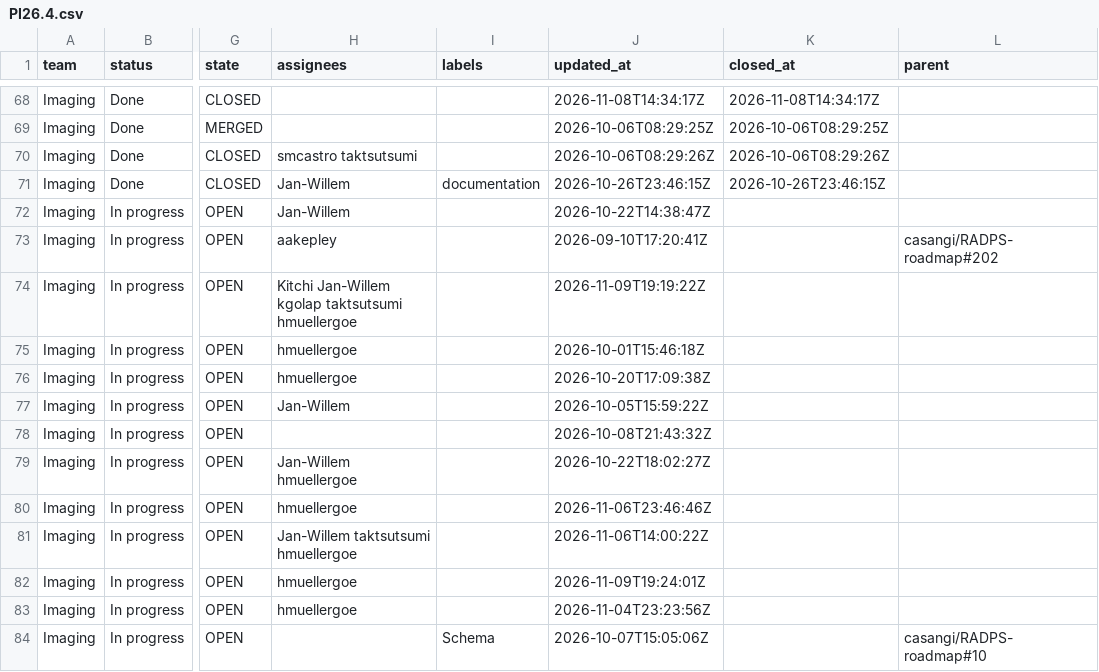
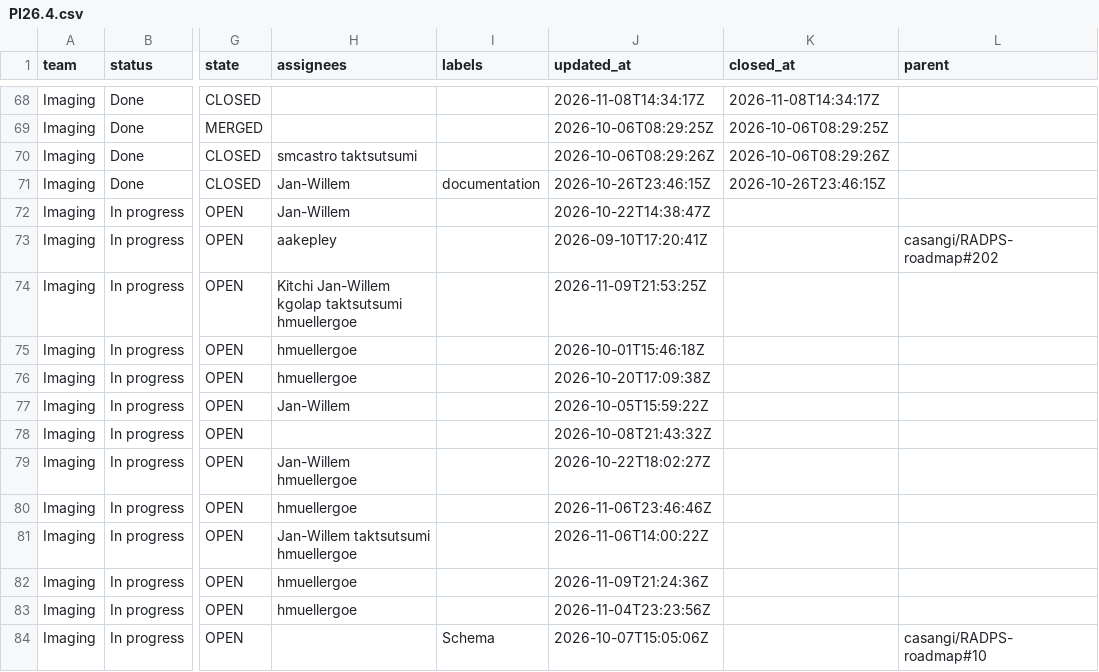
Before and after one commit to casangi/RADPS-roadmap, a CSV file: project33/pi/PI26.4.csv, drawn as a sheet; only a part is shown, gaps mark what is left out; the diff names each change by its address in the sheet, - before the commit and + after, or states it on an @@ line.

```diff
--- a/project33/pi/PI26.4.csv
+++ b/project33/pi/PI26.4.csv
-J74 (updated_at): 2026-11-09T19:19:22Z
+J74 (updated_at): 2026-11-09T21:53:25Z
-J82 (updated_at): 2026-11-09T19:24:01Z
+J82 (updated_at): 2026-11-09T21:24:36Z
```
Also changed, not shown: 3 other files.
